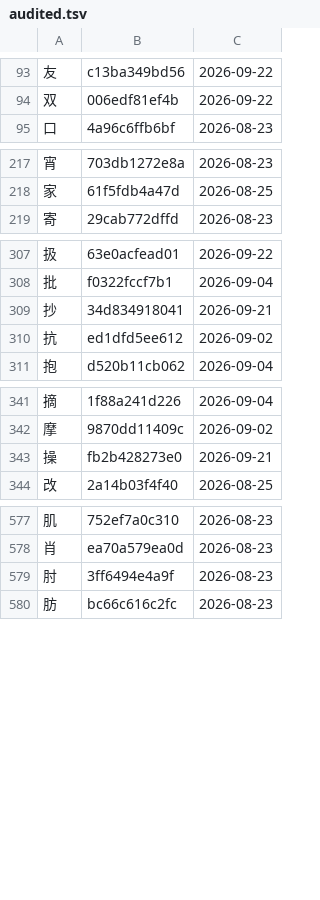
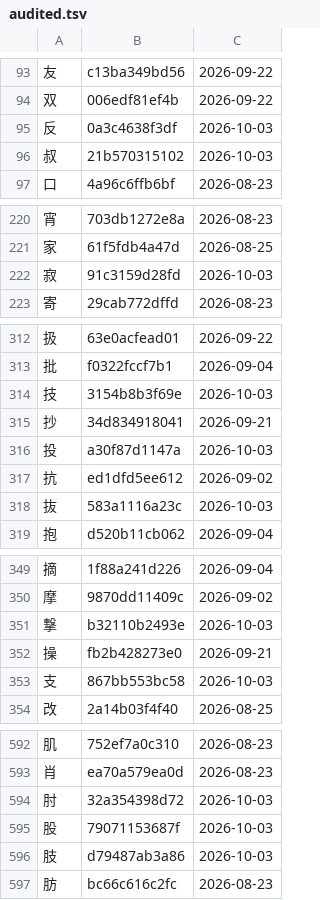
Before and after one commit to george-hawkins/anki-decks, a TSV file: .claude/skills/rtk-caretaker/audited.tsv, drawn as a sheet; only a part is shown, gaps mark what is left out; the diff covers the shown part only.

```diff
--- a/.claude/skills/rtk-caretaker/audited.tsv
+++ b/.claude/skills/rtk-caretaker/audited.tsv
@@ -94,2 +94,4 @@
 双	006edf81ef4b	2026-09-22
+反	0a3c4638f3df	2026-10-03
+叔	21b570315102	2026-10-03
 口	4a96c6ffb6bf	2026-08-23
@@ -218,2 +221,3 @@
 家	61f5fdb4a47d	2026-08-25
+寂	91c3159d28fd	2026-10-03
 寄	29cab772dffd	2026-08-23
@@ -308,4 +313,7 @@
 批	f0322fccf7b1	2026-09-04
+技	3154b8b3f69e	2026-10-03
 抄	34d834918041	2026-09-21
+投	a30f87d1147a	2026-10-03
 抗	ed1dfd5ee612	2026-09-02
+抜	583a1116a23c	2026-10-03
 抱	d520b11cb062	2026-09-04
@@ -342,3 +350,5 @@
 摩	9870dd11409c	2026-09-02
+撃	b32110b2493e	2026-10-03
 操	fb2b428273e0	2026-09-21
+支	867bb553bc58	2026-10-03
 改	2a14b03f4f40	2026-08-25
@@ -578,3 +593,5 @@
 肖	ea70a579ea0d	2026-08-23
-肘	3ff6494e4a9f	2026-08-23
+肘	32a354398d72	2026-10-03
+股	79071153687f	2026-10-03
+肢	d79487ab3a86	2026-10-03
 肪	bc66c616c2fc	2026-08-23
```
Also changed, not shown: 10 added rows and 14 edited cells elsewhere in this file, .claude/skills/rtk-caretaker/reported.tsv, 2 other files.
